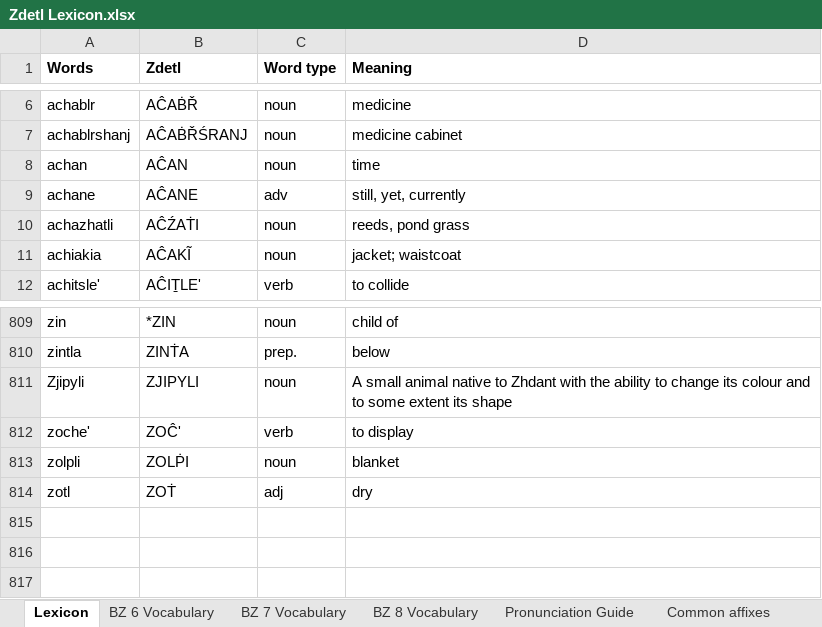
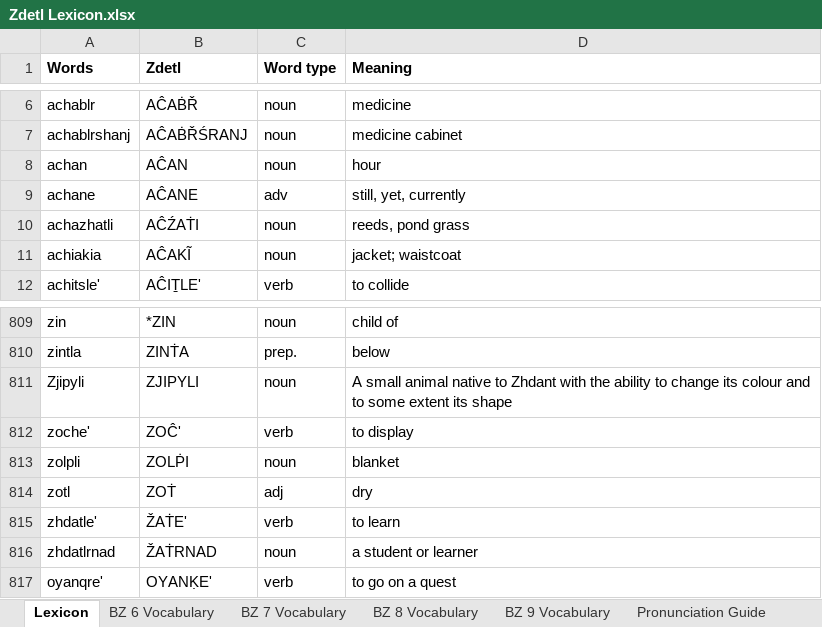
Before and after one commit to jkaz1968/Zdetl, an Excel workbook: Zdetl Lexicon.xlsx, sheet Lexicon, drawn as a sheet; only a part is shown, gaps mark what is left out; values as stored, in another font and other column widths than the file's, no borders; conditional formats not drawn; the diff names each change by its address in the sheet, - before the commit and + after, or states it on an @@ line.

```diff
--- a/Zdetl Lexicon.xlsx (sheet Lexicon)
+++ b/Zdetl Lexicon.xlsx (sheet Lexicon)
+sheet tab: BZ 9 Vocabulary
-D8 (Meaning): time
+D8 (Meaning): hour
+row 815: zhdatle' | ŽAṪE' | verb | to learn
+row 816: zhdatlrnad | ŽAṪRNAD | noun | a student or learner
+row 817: oyanqre' | OYANḲE' | verb | to go on a quest
```
Also changed, not shown: sheet Common affixes, sheet BZ 8 Vocabulary, 3 other files.
